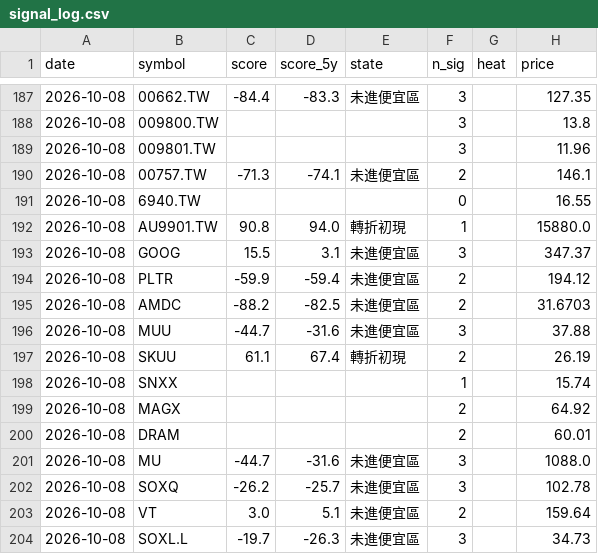
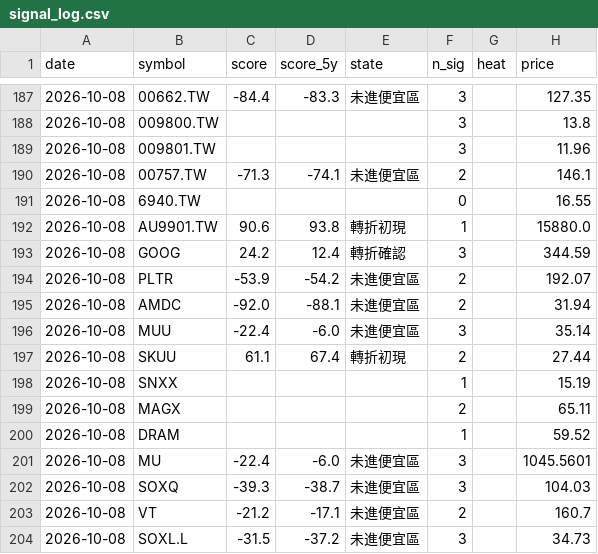
Before and after one commit to BeckWang888/cheap-dashboard, a CSV file: state/signal_log.csv, drawn as a sheet; only a part is shown, gaps mark what is left out; the diff covers the shown part only.

```diff
--- a/state/signal_log.csv
+++ b/state/signal_log.csv
@@ -191,14 +191,14 @@ date,symbol,score,score_5y,state,n_sig,heat,price
 2026-10-08,6940.TW,,,,0,,16.55
-2026-10-08,AU9901.TW,90.8,94.0,轉折初現,1,,15880.0
-2026-10-08,GOOG,15.5,3.1,未進便宜區,3,,347.37
-2026-10-08,PLTR,-59.9,-59.4,未進便宜區,2,,194.12
-2026-10-08,AMDC,-88.2,-82.5,未進便宜區,2,,31.6703
-2026-10-08,MUU,-44.7,-31.6,未進便宜區,3,,37.88
-2026-10-08,SKUU,61.1,67.4,轉折初現,2,,26.19
-2026-10-08,SNXX,,,,1,,15.74
-2026-10-08,MAGX,,,,2,,64.92
-2026-10-08,DRAM,,,,2,,60.01
-2026-10-08,MU,-44.7,-31.6,未進便宜區,3,,1088.0
-2026-10-08,SOXQ,-26.2,-25.7,未進便宜區,3,,102.78
-2026-10-08,VT,3.0,5.1,未進便宜區,2,,159.64
-2026-10-08,SOXL.L,-19.7,-26.3,未進便宜區,3,,34.73
+2026-10-08,AU9901.TW,90.6,93.8,轉折初現,1,,15880.0
+2026-10-08,GOOG,24.2,12.4,轉折確認,3,,344.59
+2026-10-08,PLTR,-53.9,-54.2,未進便宜區,2,,192.07
+2026-10-08,AMDC,-92.0,-88.1,未進便宜區,2,,31.94
+2026-10-08,MUU,-22.4,-6.0,未進便宜區,3,,35.14
+2026-10-08,SKUU,61.1,67.4,轉折初現,2,,27.44
+2026-10-08,SNXX,,,,1,,15.19
+2026-10-08,MAGX,,,,2,,65.11
+2026-10-08,DRAM,,,,1,,59.52
+2026-10-08,MU,-22.4,-6.0,未進便宜區,3,,1045.5601
+2026-10-08,SOXQ,-39.3,-38.7,未進便宜區,3,,104.03
+2026-10-08,VT,-21.2,-17.1,未進便宜區,2,,160.7
+2026-10-08,SOXL.L,-31.5,-37.2,未進便宜區,3,,34.73
```
Also changed, not shown: 58 edited cells elsewhere in this file, 1 other file.
